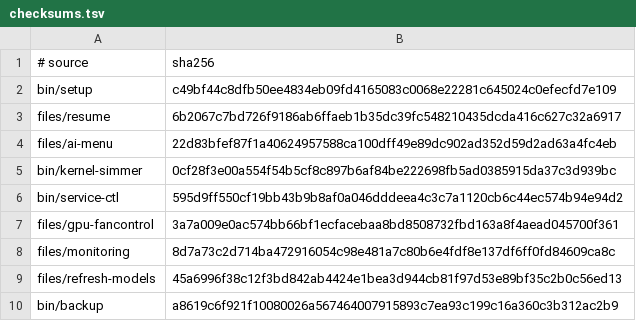
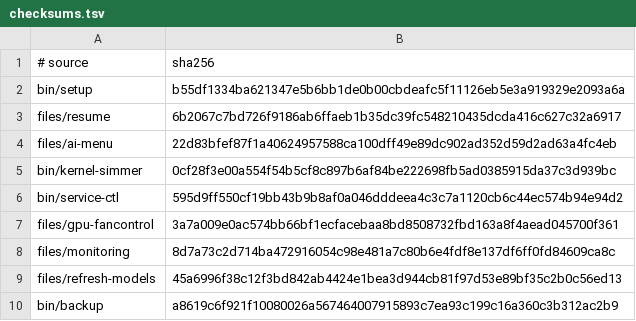
Before and after one commit to LPFchan/setup, a TSV file: checksums.tsv, drawn as a sheet.

```diff
--- a/checksums.tsv
+++ b/checksums.tsv
@@ -1,3 +1,3 @@
 # source	sha256
-bin/setup	c49bf44c8dfb50ee4834eb09fd4165083c0068e22281c645024c0efecfd7e109
+bin/setup	b55df1334ba621347e5b6bb1de0b00cbdeafc5f11126eb5e3a919329e2093a6a
 files/resume	6b2067c7bd726f9186ab6ffaeb1b35dc39fc548210435dcda416c627c32a6917
```
Also changed, not shown: 3 other files.
